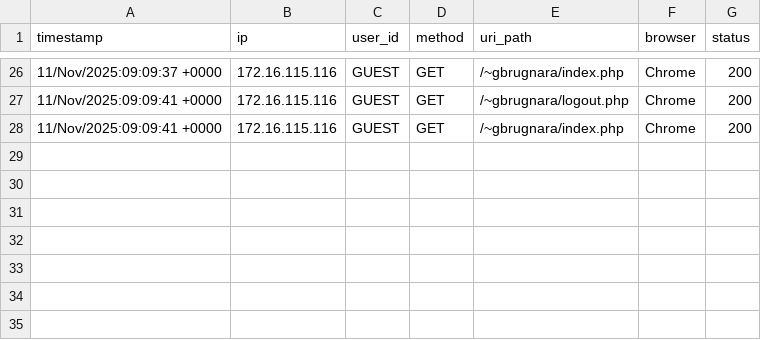
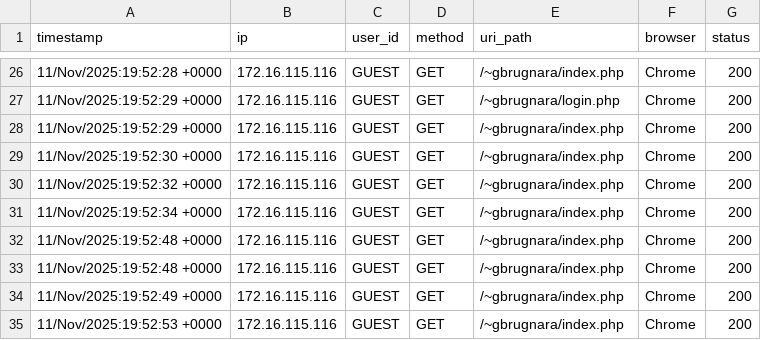
Before and after one commit to sbugniht/databases-project, a CSV file: public_html/access_data.csv, drawn as a sheet; only a part is shown, gaps mark what is left out; the diff covers the shown part only.

```diff
--- a/public_html/access_data.csv
+++ b/public_html/access_data.csv
@@ -26,3 +26,10 @@ timestamp,ip,user_id,method,uri_path,browser,status
-11/Nov/2025:09:09:37 +0000,172.16.115.116,GUEST,GET,/~gbrugnara/index.php,Chrome,200
-11/Nov/2025:09:09:41 +0000,172.16.115.116,GUEST,GET,/~gbrugnara/logout.php,Chrome,200
-11/Nov/2025:09:09:41 +0000,172.16.115.116,GUEST,GET,/~gbrugnara/index.php,Chrome,200
+11/Nov/2025:19:52:28 +0000,172.16.115.116,GUEST,GET,/~gbrugnara/index.php,Chrome,200
+11/Nov/2025:19:52:29 +0000,172.16.115.116,GUEST,GET,/~gbrugnara/login.php,Chrome,200
+11/Nov/2025:19:52:29 +0000,172.16.115.116,GUEST,GET,/~gbrugnara/index.php,Chrome,200
+11/Nov/2025:19:52:30 +0000,172.16.115.116,GUEST,GET,/~gbrugnara/index.php,Chrome,200
+11/Nov/2025:19:52:32 +0000,172.16.115.116,GUEST,GET,/~gbrugnara/index.php,Chrome,200
+11/Nov/2025:19:52:34 +0000,172.16.115.116,GUEST,GET,/~gbrugnara/index.php,Chrome,200
+11/Nov/2025:19:52:48 +0000,172.16.115.116,GUEST,GET,/~gbrugnara/index.php,Chrome,200
+11/Nov/2025:19:52:48 +0000,172.16.115.116,GUEST,GET,/~gbrugnara/index.php,Chrome,200
+11/Nov/2025:19:52:49 +0000,172.16.115.116,GUEST,GET,/~gbrugnara/index.php,Chrome,200
+11/Nov/2025:19:52:53 +0000,172.16.115.116,GUEST,GET,/~gbrugnara/index.php,Chrome,200
```
Also changed, not shown: 2 added rows, 2 removed rows and 37 edited cells elsewhere in this file, 2 other files.
